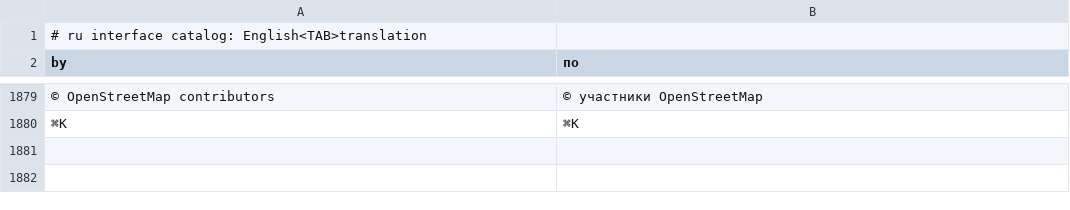
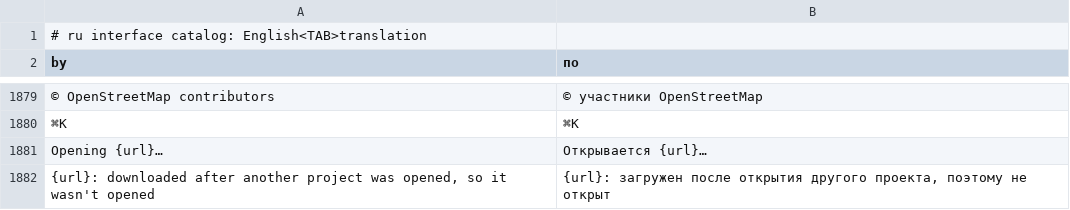
Before and after one commit to A-talebifard/RustGIS, a TSV file: crates/ui-egui/src/i18n/ru.tsv, drawn as a sheet; only a part is shown, gaps mark what is left out; the diff names each change by its address in the sheet, - before the commit and + after, or states it on an @@ line.

```diff
--- a/crates/ui-egui/src/i18n/ru.tsv
+++ b/crates/ui-egui/src/i18n/ru.tsv
+row 1881: Opening {url}… | Открывается {url}…
+row 1882: {url}: downloaded after another project was opened, so it wasn't opened | {url}: загружен после открытия другого проекта, поэтому не открыт
```
Also changed, not shown: crates/ui-egui/src/i18n/de.tsv, crates/ui-egui/src/i18n/fr.tsv, 18 other files.
